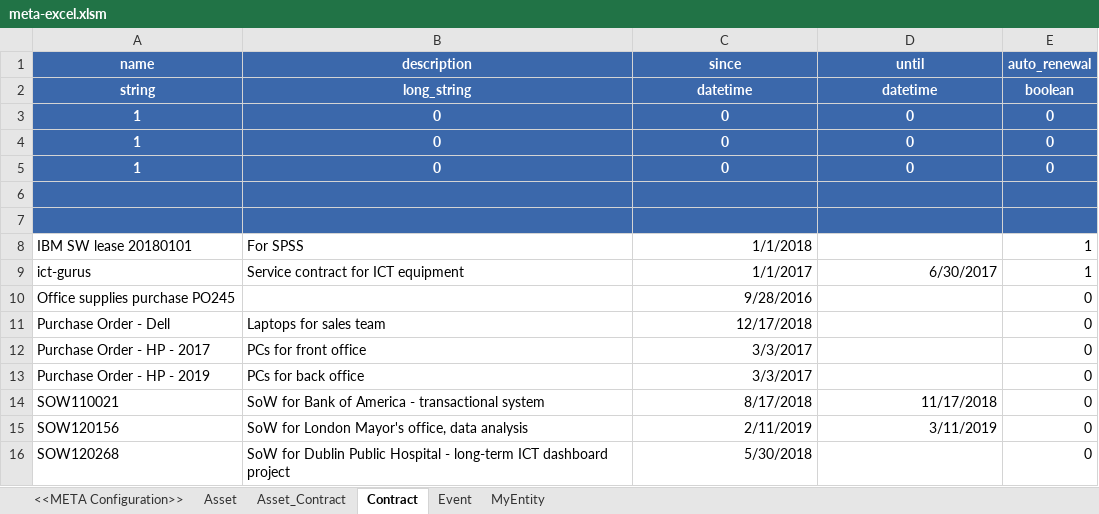
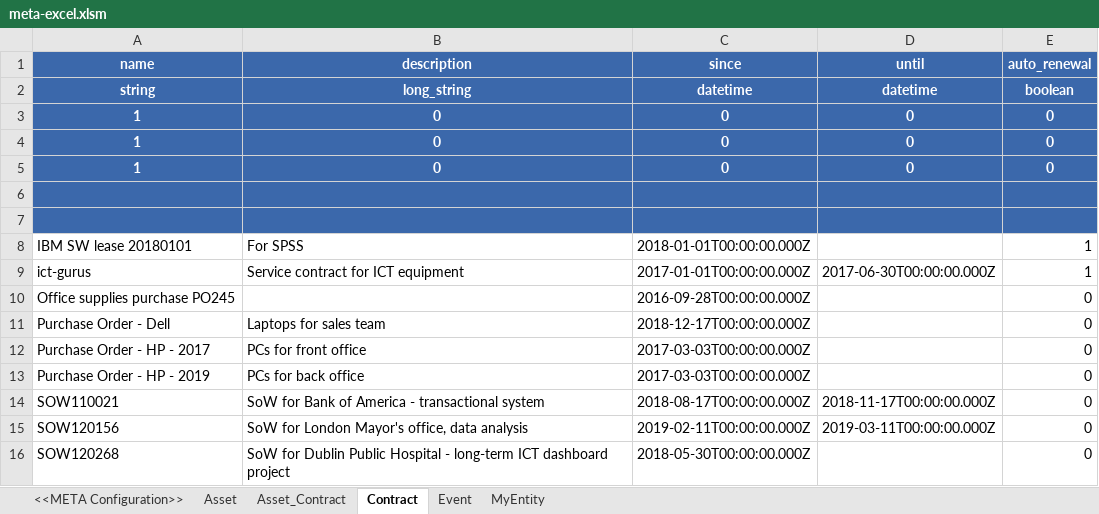
Before and after one commit to l-korous/meta, an Excel workbook: testing/excel_model_test/meta-excel.xlsm, sheet Contract, drawn as a sheet; values as stored, in another font and other column widths than the file's, no borders; the diff names each change by its address in the sheet, - before the commit and + after, or states it on an @@ line.

```diff
--- a/testing/excel_model_test/meta-excel.xlsm (sheet Contract)
+++ b/testing/excel_model_test/meta-excel.xlsm (sheet Contract)
-C8 (since): 1/1/2018
+C8 (since): 2018-01-01T00:00:00.000Z
-C9 (since): 1/1/2017
+C9 (since): 2017-01-01T00:00:00.000Z
-D9 (until): 6/30/2017
+D9 (until): 2017-06-30T00:00:00.000Z
-C10 (since): 9/28/2016
+C10 (since): 2016-09-28T00:00:00.000Z
-C11 (since): 12/17/2018
+C11 (since): 2018-12-17T00:00:00.000Z
-C12:C13 (since): 3/3/2017
+C12:C13 (since): 2017-03-03T00:00:00.000Z
-C14 (since): 8/17/2018
+C14 (since): 2018-08-17T00:00:00.000Z
-D14 (until): 11/17/2018
+D14 (until): 2018-11-17T00:00:00.000Z
-C15 (since): 2/11/2019
+C15 (since): 2019-02-11T00:00:00.000Z
-D15 (until): 3/11/2019
+D15 (until): 2019-03-11T00:00:00.000Z
-C16 (since): 5/30/2018
+C16 (since): 2018-05-30T00:00:00.000Z
```
Also changed, not shown: sheet Asset, sheet Event, sheet MyEntity, 5 other files.
